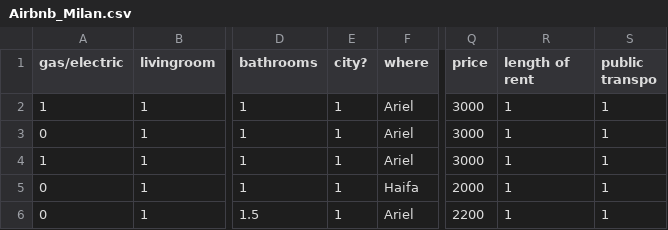
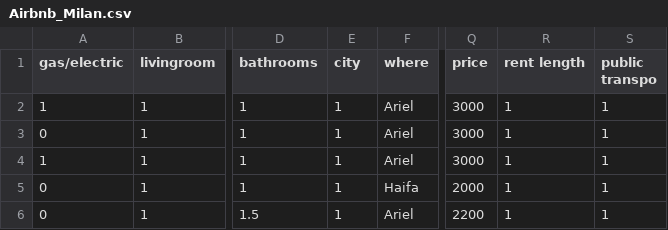
Before and after one commit to TaliaSeada/Hachathon_May22, a CSV file: Airbnb_Milan.csv, drawn as a sheet; only a part is shown, gaps mark what is left out; the diff names each change by its address in the sheet, - before the commit and + after, or states it on an @@ line.

Commit message:
data

```diff
--- a/Airbnb_Milan.csv
+++ b/Airbnb_Milan.csv
-E1: city?
+E1: city
-R1: length of rent
+R1: rent length
```
Also changed, not shown: 4 other files.
